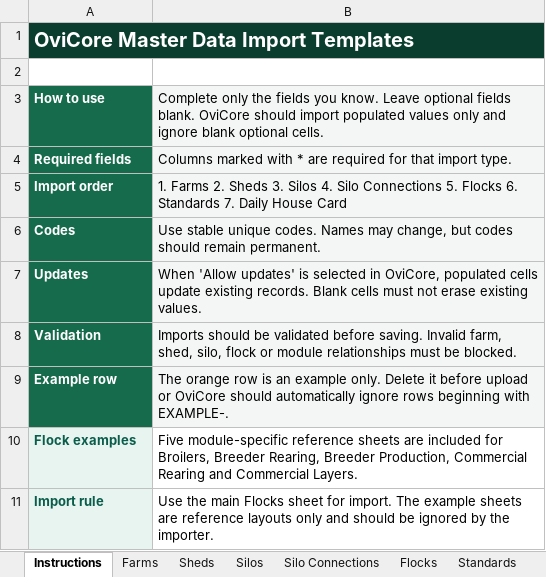
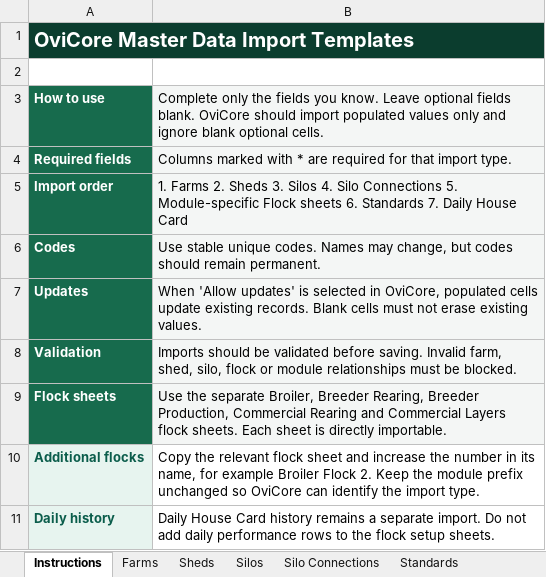
Before and after one commit to jjmaritz-cloud/ovicore-next, an Excel workbook: frontend/public/templates/OviCore_Master_Data_Import_Templates.xlsx, sheet Instructions, drawn as a sheet; values as stored, in another font and other column widths than the file's, no borders; removed rows and columns are numbered as before the commit, all else as after; the diff names each change by its address in the sheet, - before the commit and + after, or states it on an @@ line.

Commit message:
Update master data import template

```diff
--- a/frontend/public/templates/OviCore_Master_Data_Import_Templates.xlsx (sheet Instructions)
+++ b/frontend/public/templates/OviCore_Master_Data_Import_Templates.xlsx (sheet Instructions)
-sheet tab: Flocks
-B5: …Connections 5. Flocks 6. Standards…
+B5: …Connections 5. Module-specific Flock sheets 6. Standards…
-row 9: Example row | The orange row is an example only. Delete it before upload or OviCore should automatically ignore rows beginning with EXAMPLE-.
-row 10: Flock examples | Five module-specific reference sheets are included for Broilers, Breeder Rearing, Breeder Production, Commercial Rearing and Commercial Layers.
-row 11: Import rule | Use the main Flocks sheet for import. The example sheets are reference layouts only and should be ignored by the importer.
+row 9: Flock sheets | Use the separate Broiler, Breeder Rearing, Breeder Production, Commercial Rearing and Commercial Layers flock sheets. Each sheet is directly importable.
+row 10: Additional flocks | Copy the relevant flock sheet and increase the number in its name, for example Broiler Flock 2. Keep the module prefix unchanged so OviCore can identify the import type.
+row 11: Daily history | Daily House Card history remains a separate import. Do not add daily performance rows to the flock setup sheets.
```
Also changed, not shown: sheet Commercial Layers Flock 1, sheet Commercial Rearing Flock 1, sheet Breeder Production Flock 1, sheet Breeder Rearing Flock 1, other sheet tabs.
